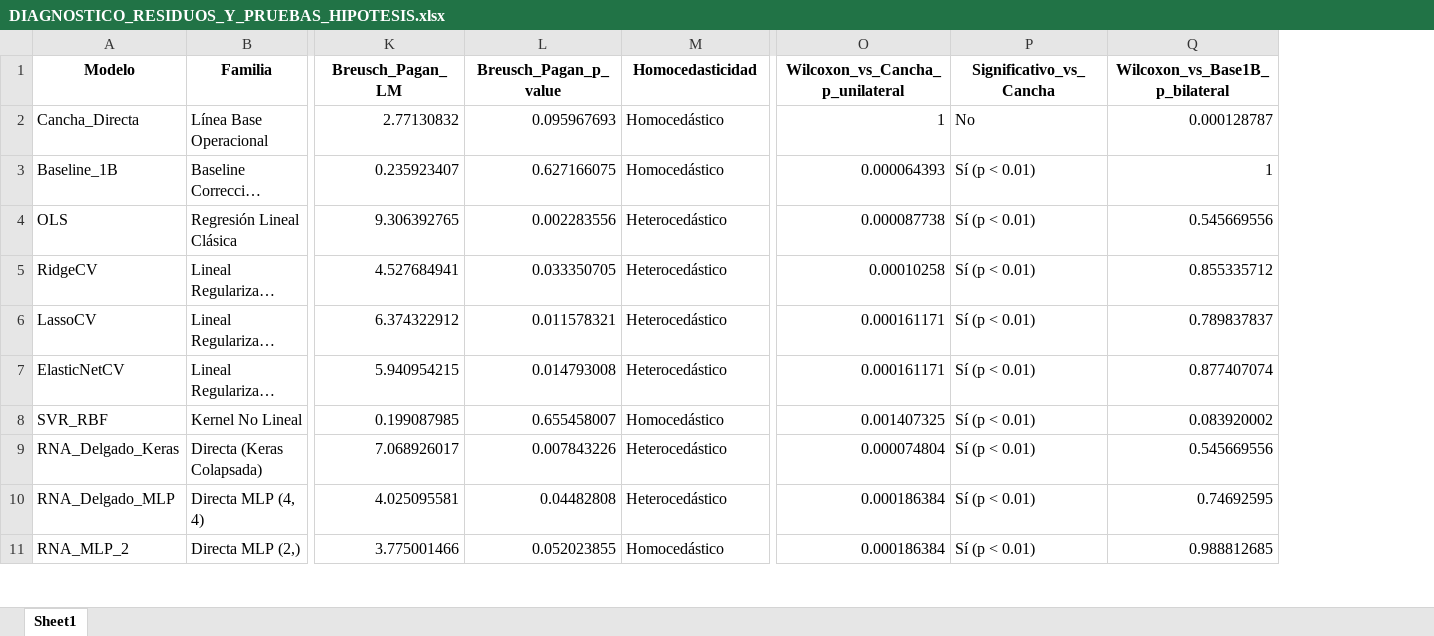
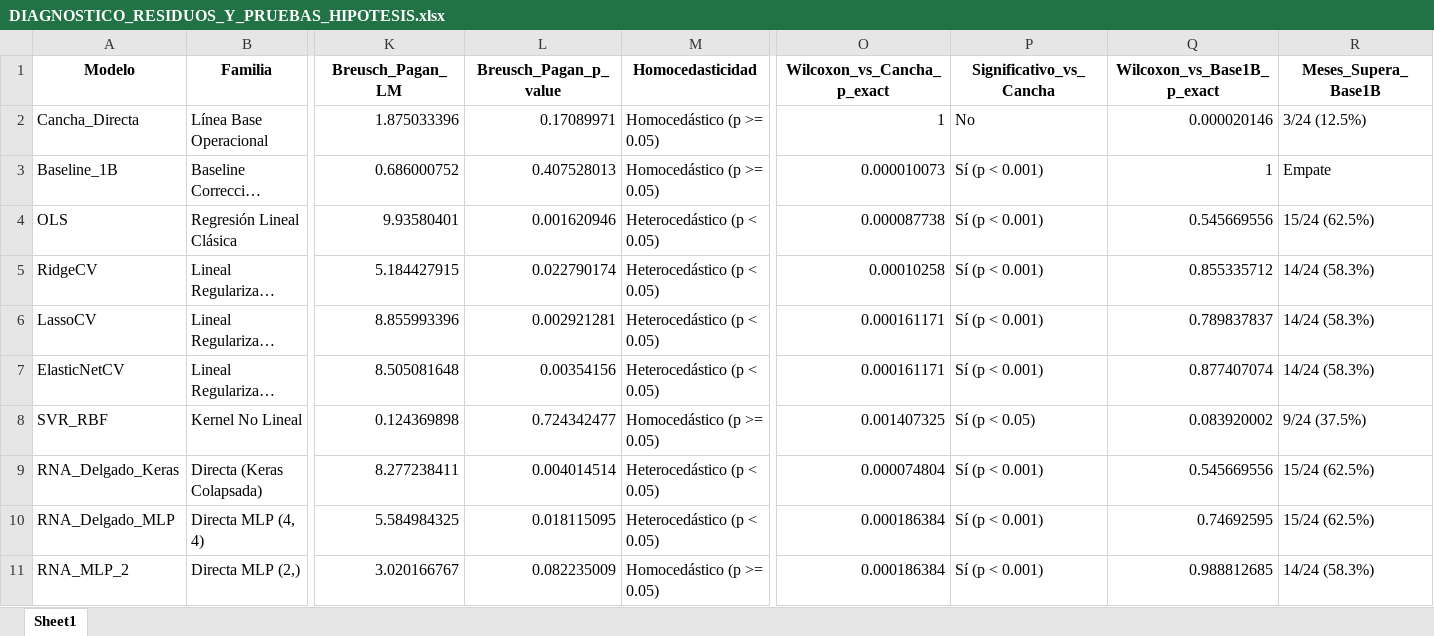
Before and after one commit to guerrafmaturana-arch/TESIS, an Excel workbook: BLOQUE_4/DIAGNOSTICO_RESIDUOS_Y_PRUEBAS_HIPOTESIS.xlsx, sheet Sheet1, drawn as a sheet; only a part is shown, gaps mark what is left out; long unchanged cells end in …; values as stored, in another font and other column widths than the file's, no borders; the diff covers the shown part only; the diff names each change by its address in the sheet, - before the commit and + after, or states it on an @@ line.

Commit message:
fix(bloque-4): resolver auditoria rci, corregir breusch-pagan, wilcoxon exacto, convex hull y serializacion portable

```diff
--- a/BLOQUE_4/DIAGNOSTICO_RESIDUOS_Y_PRUEBAS_HIPOTESIS.xlsx (sheet Sheet1)
+++ b/BLOQUE_4/DIAGNOSTICO_RESIDUOS_Y_PRUEBAS_HIPOTESIS.xlsx (sheet Sheet1)
+column R (Meses_Supera_Base1B), rows 2-11: 3/24 (12.5%) | Empate | 15/24 (62.5%) | 14/24 (58.3%) | 14/24 (58.3%) | 14/24 (58.3%) | 9/24 (37.5%) | 15/24 (62.5%) | 15/24 (62.5%) | 14/24 (58.3%)
-O1: Wilcoxon_vs_Cancha_p_unilateral
+O1: Wilcoxon_vs_Cancha_p_exact
-Q1: Wilcoxon_vs_Base1B_p_bilateral
+Q1: Wilcoxon_vs_Base1B_p_exact
-K2 (Breusch_Pagan_LM): 2.77130832
+K2 (Breusch_Pagan_LM): 1.875033396
-L2 (Breusch_Pagan_p_value): 0.095967693
+L2 (Breusch_Pagan_p_value): 0.17089971
-M2:M3 (Homocedasticidad): Homocedástico
+M2:M3 (Homocedasticidad): Homocedástico (p >= 0.05)
-Q2 (Wilcoxon_vs_Base1B_p_exact): 0.000128787
+Q2 (Wilcoxon_vs_Base1B_p_exact): 0.000020146
-K3 (Breusch_Pagan_LM): 0.235923407
+K3 (Breusch_Pagan_LM): 0.686000752
-L3 (Breusch_Pagan_p_value): 0.627166075
+L3 (Breusch_Pagan_p_value): 0.407528013
-O3 (Wilcoxon_vs_Cancha_p_exact): 0.000064393
+O3 (Wilcoxon_vs_Cancha_p_exact): 0.000010073
-P3:P7 (Significativo_vs_Cancha): Sí (p < 0.01)
+P3:P7 (Significativo_vs_Cancha): Sí (p < 0.001)
-K4 (Breusch_Pagan_LM): 9.306392765
+K4 (Breusch_Pagan_LM): 9.93580401
-L4 (Breusch_Pagan_p_value): 0.002283556
+L4 (Breusch_Pagan_p_value): 0.001620946
-M4:M7 (Homocedasticidad): Heterocedástico
+M4:M7 (Homocedasticidad): Heterocedástico (p < 0.05)
-K5 (Breusch_Pagan_LM): 4.527684941
+K5 (Breusch_Pagan_LM): 5.184427915
-L5 (Breusch_Pagan_p_value): 0.033350705
+L5 (Breusch_Pagan_p_value): 0.022790174
-K6 (Breusch_Pagan_LM): 6.374322912
+K6 (Breusch_Pagan_LM): 8.855993396
-L6 (Breusch_Pagan_p_value): 0.011578321
+L6 (Breusch_Pagan_p_value): 0.002921281
-K7 (Breusch_Pagan_LM): 5.940954215
+K7 (Breusch_Pagan_LM): 8.505081648
-L7 (Breusch_Pagan_p_value): 0.014793008
+L7 (Breusch_Pagan_p_value): 0.00354156
-K8 (Breusch_Pagan_LM): 0.199087985
+K8 (Breusch_Pagan_LM): 0.124369898
-L8 (Breusch_Pagan_p_value): 0.655458007
+L8 (Breusch_Pagan_p_value): 0.724342477
-M8 (Homocedasticidad): Homocedástico
+M8 (Homocedasticidad): Homocedástico (p >= 0.05)
-P8 (Significativo_vs_Cancha): Sí (p < 0.01)
+P8 (Significativo_vs_Cancha): Sí (p < 0.05)
-K9 (Breusch_Pagan_LM): 7.068926017
+K9 (Breusch_Pagan_LM): 8.277238411
-L9 (Breusch_Pagan_p_value): 0.007843226
+L9 (Breusch_Pagan_p_value): 0.004014514
-M9:M10 (Homocedasticidad): Heterocedástico
+M9:M10 (Homocedasticidad): Heterocedástico (p < 0.05)
-P9:P11 (Significativo_vs_Cancha): Sí (p < 0.01)
+P9:P11 (Significativo_vs_Cancha): Sí (p < 0.001)
-K10 (Breusch_Pagan_LM): 4.025095581
+K10 (Breusch_Pagan_LM): 5.584984325
-L10 (Breusch_Pagan_p_value): 0.04482808
+L10 (Breusch_Pagan_p_value): 0.018115095
-K11 (Breusch_Pagan_LM): 3.775001466
+K11 (Breusch_Pagan_LM): 3.020166767
-L11 (Breusch_Pagan_p_value): 0.052023855
+L11 (Breusch_Pagan_p_value): 0.082235009
-M11 (Homocedasticidad): Homocedástico
+M11 (Homocedasticidad): Homocedástico (p >= 0.05)
```
Also changed, not shown: 38 edited cells elsewhere in this sheet, BLOQUE_4/PREDICCIONES_OOS_TODOS_LOS_MODELOS.xlsx, BLOQUE_4/SHAP_VALORES_POR_MES_RNA_MLP_2.xlsx, 16 other files.
